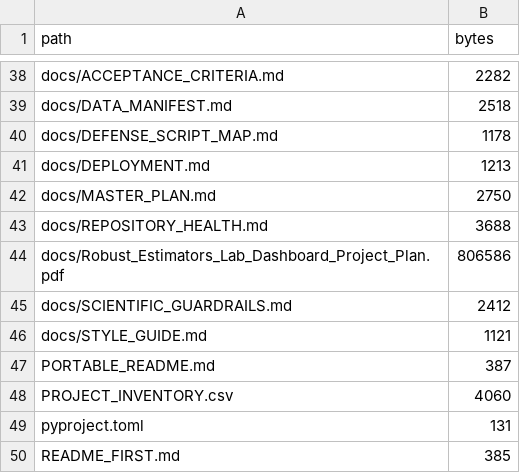
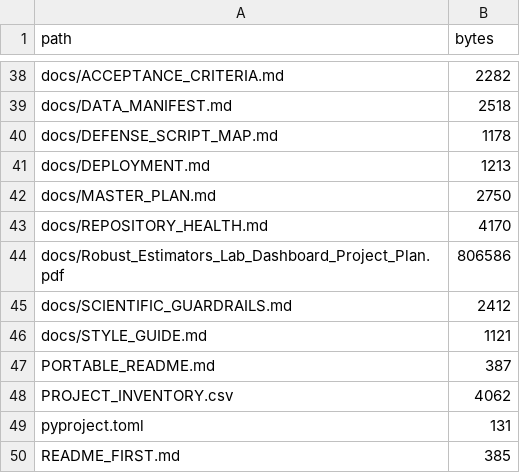
Before and after one commit to ALRIER/robust-estimators-lab, a CSV file: PROJECT_INVENTORY.csv, drawn as a sheet; only a part is shown, gaps mark what is left out.

Commit message:
Refresh inventory after final reconciliation

```diff
--- a/PROJECT_INVENTORY.csv
+++ b/PROJECT_INVENTORY.csv
@@ -42,3 +42,3 @@ docs/DEPLOYMENT.md,1213
 docs/MASTER_PLAN.md,2750
-docs/REPOSITORY_HEALTH.md,3688
+docs/REPOSITORY_HEALTH.md,4170
 docs/Robust_Estimators_Lab_Dashboard_Project_Plan.pdf,806586
@@ -47,3 +47,3 @@ docs/STYLE_GUIDE.md,1121
 PORTABLE_README.md,387
-PROJECT_INVENTORY.csv,4060
+PROJECT_INVENTORY.csv,4062
 pyproject.toml,131
```
